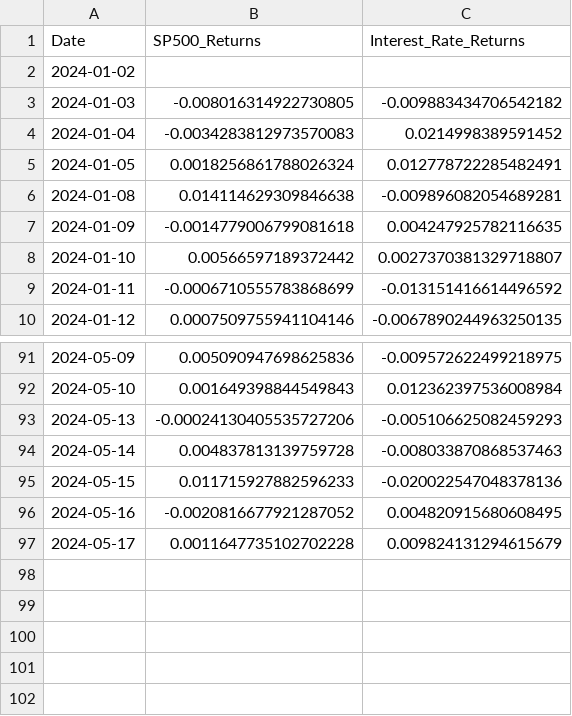
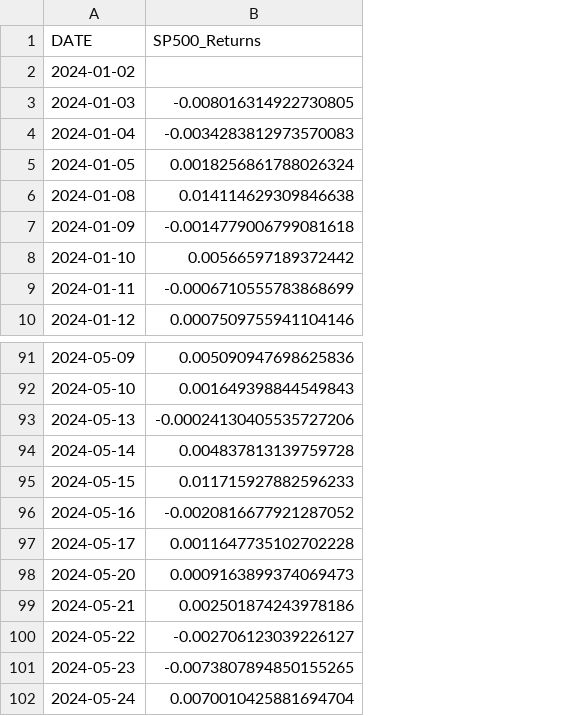
Before and after one commit to simonschmitz2405/Quantitative_trading_competition, a CSV file: data/market_interest.csv, drawn as a sheet; only a part is shown, gaps mark what is left out; removed rows and columns are numbered as before the commit, all else as after; the diff names each change by its address in the sheet, - before the commit and + after, or states it on an @@ line.

```diff
--- a/data/market_interest.csv
+++ b/data/market_interest.csv
-column C (Interest_Rate_Returns), rows 3-10: -0.009883434706542182 | 0.0214998389591452 | 0.012778722285482491 | -0.009896082054689281 | 0.004247925782116635 | 0.0027370381329718807 | -0.013151416614496592 | -0.0067890244963250135; rows 91-97: -0.009572622499218975 | 0.012362397536008984 | -0.005106625082459293 | -0.008033870868537463 | -0.020022547048378136 | 0.004820915680608495 | 0.009824131294615679
-A1: Date
+A1: DATE
+row 98: 2024-05-20 | 0.0009163899374069473
+row 99: 2024-05-21 | 0.002501874243978186
+row 100: 2024-05-22 | -0.002706123039226127
+row 101: 2024-05-23 | -0.0073807894850155265
+row 102: 2024-05-24 | 0.0070010425881694704
```
Also changed, not shown: 4 other files.
